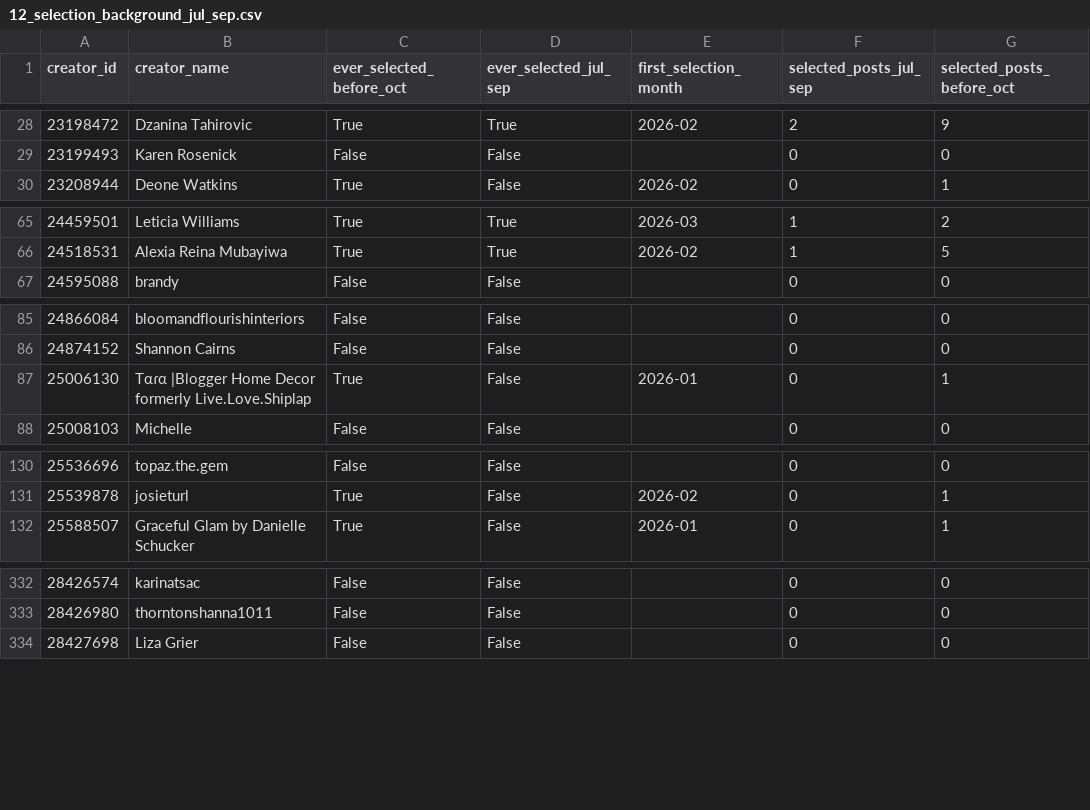
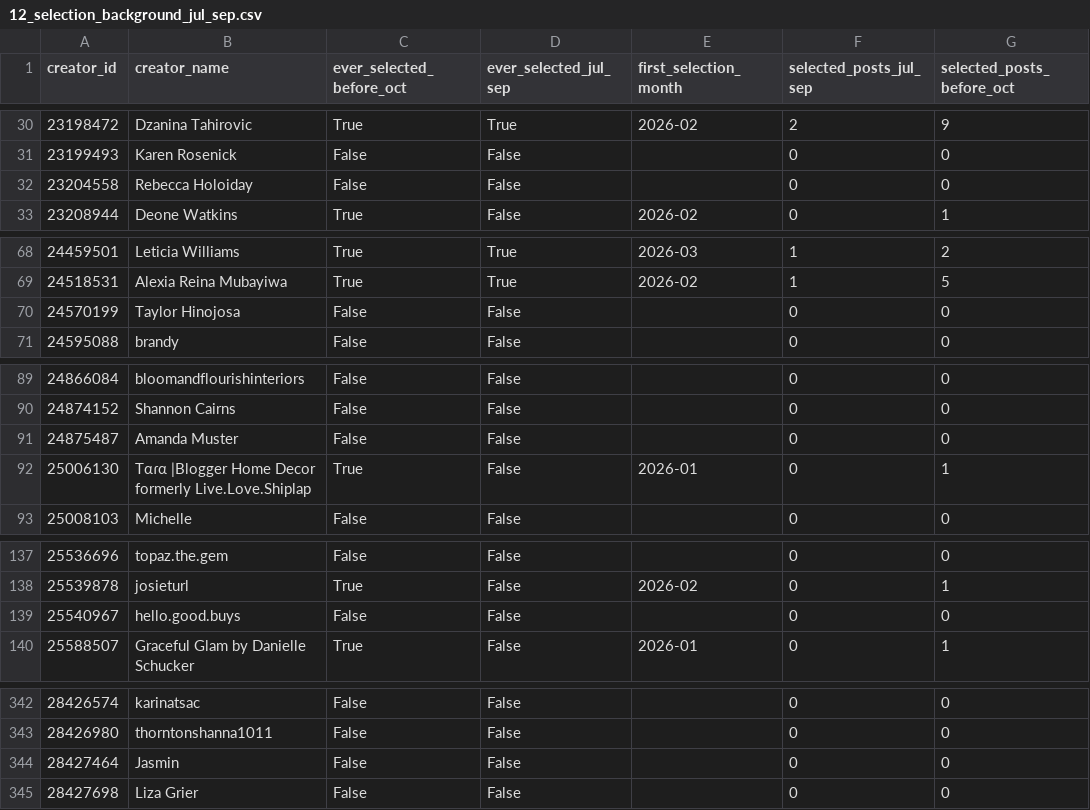
Before and after one commit to acosentino-svg/Creator-IQ-export, a CSV file: exports/huddle_sep_vs_oct_2026/12_selection_background_jul_sep.csv, drawn as a sheet; only a part is shown, gaps mark what is left out; the diff covers the shown part only.

```diff
--- a/exports/huddle_sep_vs_oct_2026/12_selection_background_jul_sep.csv
+++ b/exports/huddle_sep_vs_oct_2026/12_selection_background_jul_sep.csv
@@ -29,2 +31,3 @@ creator_id,creator_name,ever_selected_before_oct,ever_selected_jul_sep,first_sel
 23199493,Karen Rosenick,False,False,,0,0
+23204558,Rebecca Holoiday,False,False,,0,0
 23208944,Deone Watkins,True,False,2026-02,0,1
@@ -66,2 +69,3 @@ creator_id,creator_name,ever_selected_before_oct,ever_selected_jul_sep,first_sel
 24518531,Alexia Reina Mubayiwa,True,True,2026-02,1,5
+24570199,Taylor Hinojosa,False,False,,0,0
 24595088,brandy,False,False,,0,0
@@ -86,2 +90,3 @@ creator_id,creator_name,ever_selected_before_oct,ever_selected_jul_sep,first_sel
 24874152,Shannon Cairns,False,False,,0,0
+24875487,Amanda Muster,False,False,,0,0
 25006130,Tαɾα |Blogger  Home Decor formerly Live.Love.Shiplap,True,False,2026-01,0,1
@@ -131,2 +138,3 @@ creator_id,creator_name,ever_selected_before_oct,ever_selected_jul_sep,first_sel
 25539878,josieturl,True,False,2026-02,0,1
+25540967,hello.good.buys,False,False,,0,0
 25588507,Graceful Glam by Danielle Schucker,True,False,2026-01,0,1
@@ -333,2 +343,3 @@ creator_id,creator_name,ever_selected_before_oct,ever_selected_jul_sep,first_sel
 28426980,thorntonshanna1011,False,False,,0,0
+28427464,Jasmin,False,False,,0,0
 28427698,Liza Grier,False,False,,0,0
```
Also changed, not shown: 14 added rows and 51 edited cells elsewhere in this file, exports/huddle_sep_vs_oct_2026/04_segment_summary_enriched.csv, exports/huddle_sep_vs_oct_2026/06_month_to_month_retention.csv, 13 other files.
